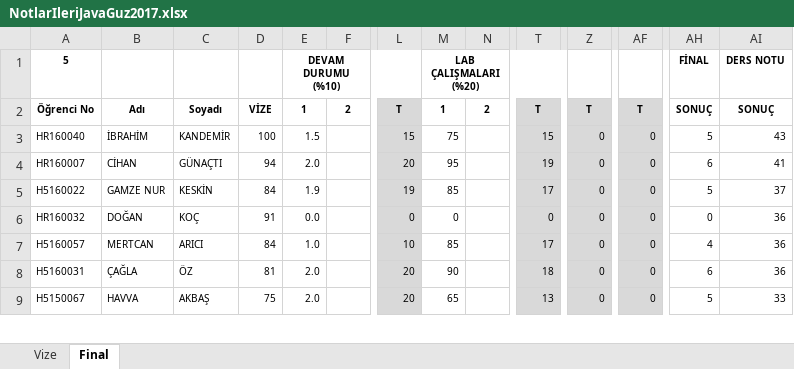
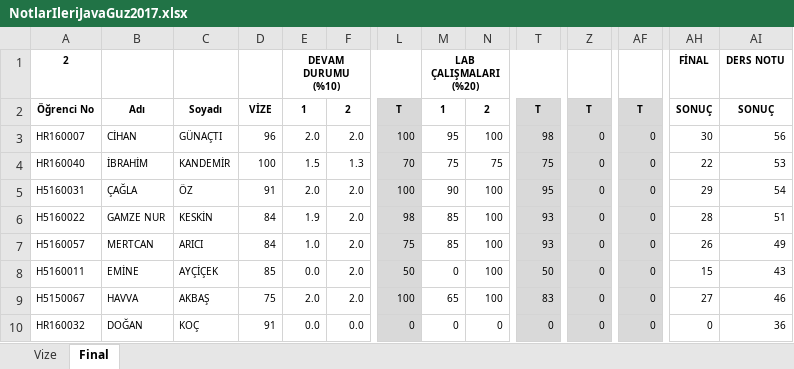
Before and after one commit to ozkansari/MyCourses, an Excel workbook: AdvancedJava_2017Autumn/_docs/NotlarIleriJavaGuz2017.xlsx, sheet Final, drawn as a sheet; only a part is shown, gaps mark what is left out; values as stored, in another font and other column widths than the file's, no borders; conditional formats not drawn; removed rows and columns are numbered as before the commit, all else as after; rows hold the shown columns only; the diff covers the shown part only; the diff names each change by its address in the sheet, - before the commit and + after, or states it on an @@ line.

```diff
--- a/AdvancedJava_2017Autumn/_docs/NotlarIleriJavaGuz2017.xlsx (sheet Final)
+++ b/AdvancedJava_2017Autumn/_docs/NotlarIleriJavaGuz2017.xlsx (sheet Final)
-A1: 5
+A1: 2
+row 3: HR160007 | CİHAN | GÜNAÇTI | 96 | 2.0 | 2.0 | 100 | 95 | 100 | 98 | 0 | 0 | 30 | 56
-F4: (empty)
+F4: 1.3
-L4: 15
+L4: 70
-N4: (empty)
+N4: 75
-T4: 15
+T4: 75
-AH4: 5
+AH4: 22
-AI4: 43
+AI4: 53
-row 4: HR160007 | CİHAN | GÜNAÇTI | 94 | 2.0 |  | 20 | 95 |  | 19 | 0 | 0 | 6 | 41
+row 5: H5160031 | ÇAĞLA | ÖZ | 91 | 2.0 | 2.0 | 100 | 90 | 100 | 95 | 0 | 0 | 29 | 54
-F6: (empty)
+F6: 2.0
-L6: 19
+L6: 98
-N6: (empty)
+N6: 100
-T6: 17
+T6: 93
-AH6: 5
+AH6: 28
-AI6: 37
+AI6: 51
-row 6: HR160032 | DOĞAN | KOÇ | 91 | 0.0 |  | 0 | 0 |  | 0 | 0 | 0 | 0 | 36
-F7: (empty)
+F7: 2.0
-L7: 10
+L7: 75
-N7: (empty)
+N7: 100
-T7: 17
+T7: 93
-AH7: 4
+AH7: 26
-AI7: 36
+AI7: 49
-row 8: H5160031 | ÇAĞLA | ÖZ | 81 | 2.0 |  | 20 | 90 |  | 18 | 0 | 0 | 6 | 36
+row 8: H5160011 | EMİNE | AYÇİÇEK | 85 | 0.0 | 2.0 | 50 | 0 | 100 | 50 | 0 | 0 | 15 | 43
-F9: (empty)
+F9: 2.0
-L9: 20
+L9: 100
-N9: (empty)
+N9: 100
-T9: 13
+T9: 83
-AH9: 5
+AH9: 27
-AI9: 33
+AI9: 46
+row 10: HR160032 | DOĞAN | KOÇ | 91 | 0.0 | 0.0 | 0 | 0 | 0 | 0 | 0 | 0 | 0 | 36
```
Also changed, not shown: 2 added rows, 3 removed rows, 74 edited cells and cell formats elsewhere in this sheet, sheet Vize, formulas that keep their value, 2 other files.
